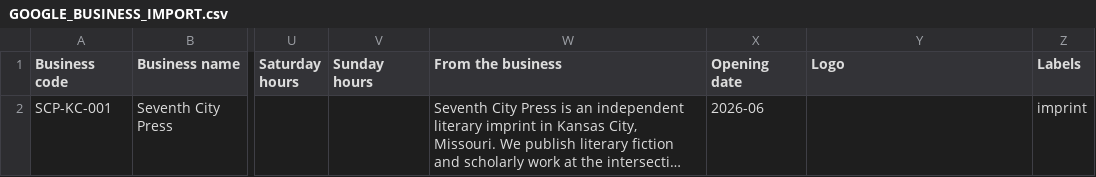
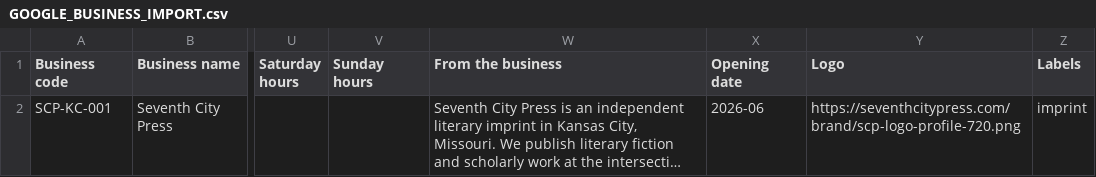
Before and after one commit to MastersX888/jasoncholloway.com, a CSV file: seventhcitypress/google_business/GOOGLE_BUSINESS_IMPORT.csv, drawn as a sheet; only a part is shown, gaps mark what is left out; long unchanged cells end in …; the diff names each change by its address in the sheet, - before the commit and + after, or states it on an @@ line.

```diff
--- a/seventhcitypress/google_business/GOOGLE_BUSINESS_IMPORT.csv
+++ b/seventhcitypress/google_business/GOOGLE_BUSINESS_IMPORT.csv
-Y2 (Logo): (empty)
+Y2 (Logo): https://seventhcitypress.com/brand/scp-logo-profile-720.png
```
Also changed, not shown: 6 other files.
